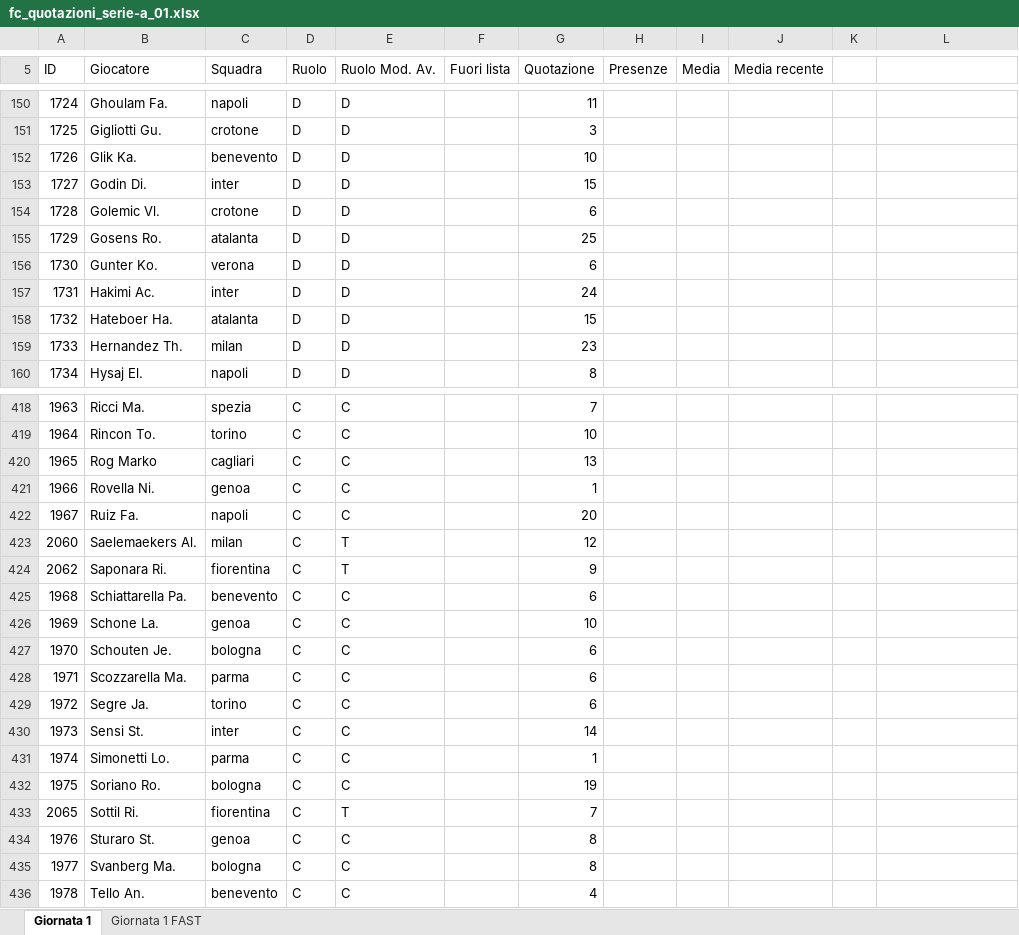
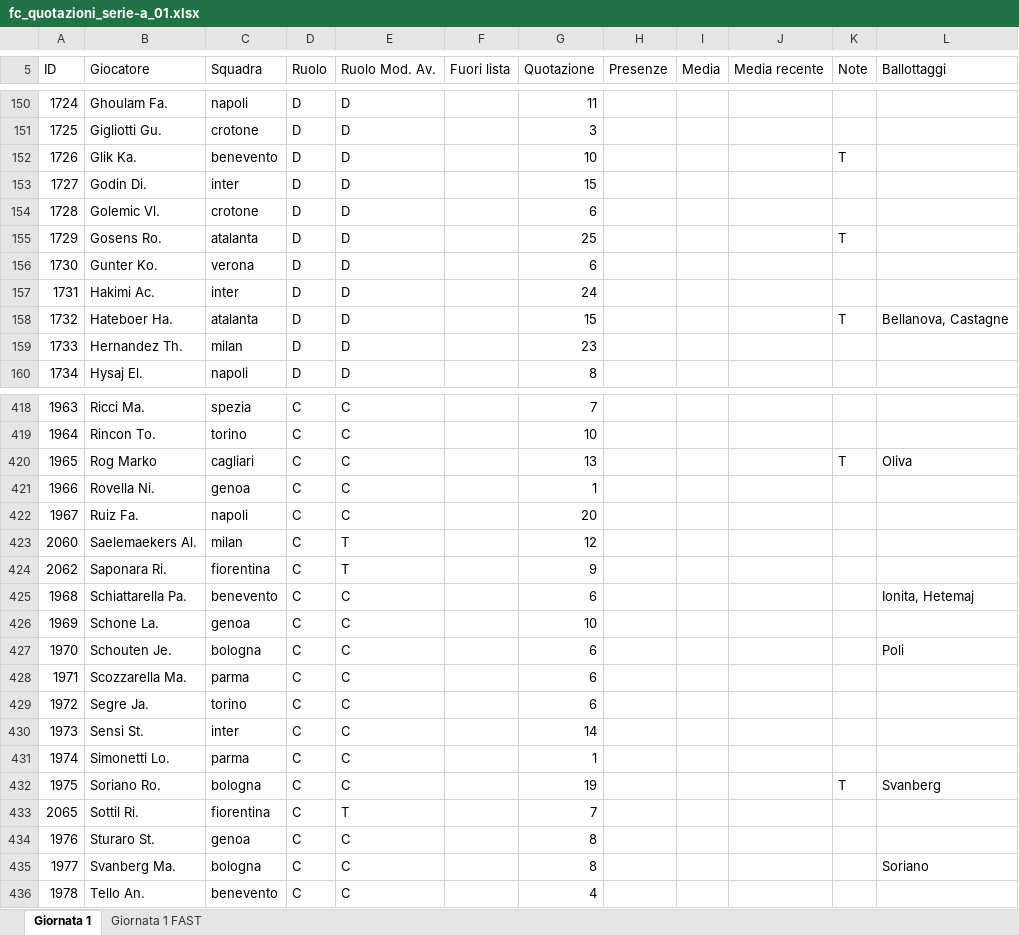
Before and after one commit to mfmanca2000/EasyFanta, an Excel workbook: EasyFanta/fc_quotazioni_serie-a_01.xlsx, sheet Giornata 1, drawn as a sheet; only a part is shown, gaps mark what is left out; values as stored, in another font and other column widths than the file's, no borders; the diff covers the shown part only; the diff names each change by its address in the sheet, - before the commit and + after, or states it on an @@ line.

```diff
--- a/EasyFanta/fc_quotazioni_serie-a_01.xlsx (sheet Giornata 1)
+++ b/EasyFanta/fc_quotazioni_serie-a_01.xlsx (sheet Giornata 1)
-K5: (empty)
+K5: Note
-L5: (empty)
+L5: Ballottaggi
-K152 (Note): (empty)
+K152 (Note): T
-K155 (Note): (empty)
+K155 (Note): T
-K158 (Note): (empty)
+K158 (Note): T
-L158 (Ballottaggi): (empty)
+L158 (Ballottaggi): Bellanova, Castagne
-K420 (Note): (empty)
+K420 (Note): T
-L420 (Ballottaggi): (empty)
+L420 (Ballottaggi): Oliva
-L425 (Ballottaggi): (empty)
+L425 (Ballottaggi): Ionita, Hetemaj
-L427 (Ballottaggi): (empty)
+L427 (Ballottaggi): Poli
-K432 (Note): (empty)
+K432 (Note): T
-L432 (Ballottaggi): (empty)
+L432 (Ballottaggi): Svanberg
-L435 (Ballottaggi): (empty)
+L435 (Ballottaggi): Soriano
```
Also changed, not shown: 84 edited cells elsewhere in this sheet, 6 other files.
